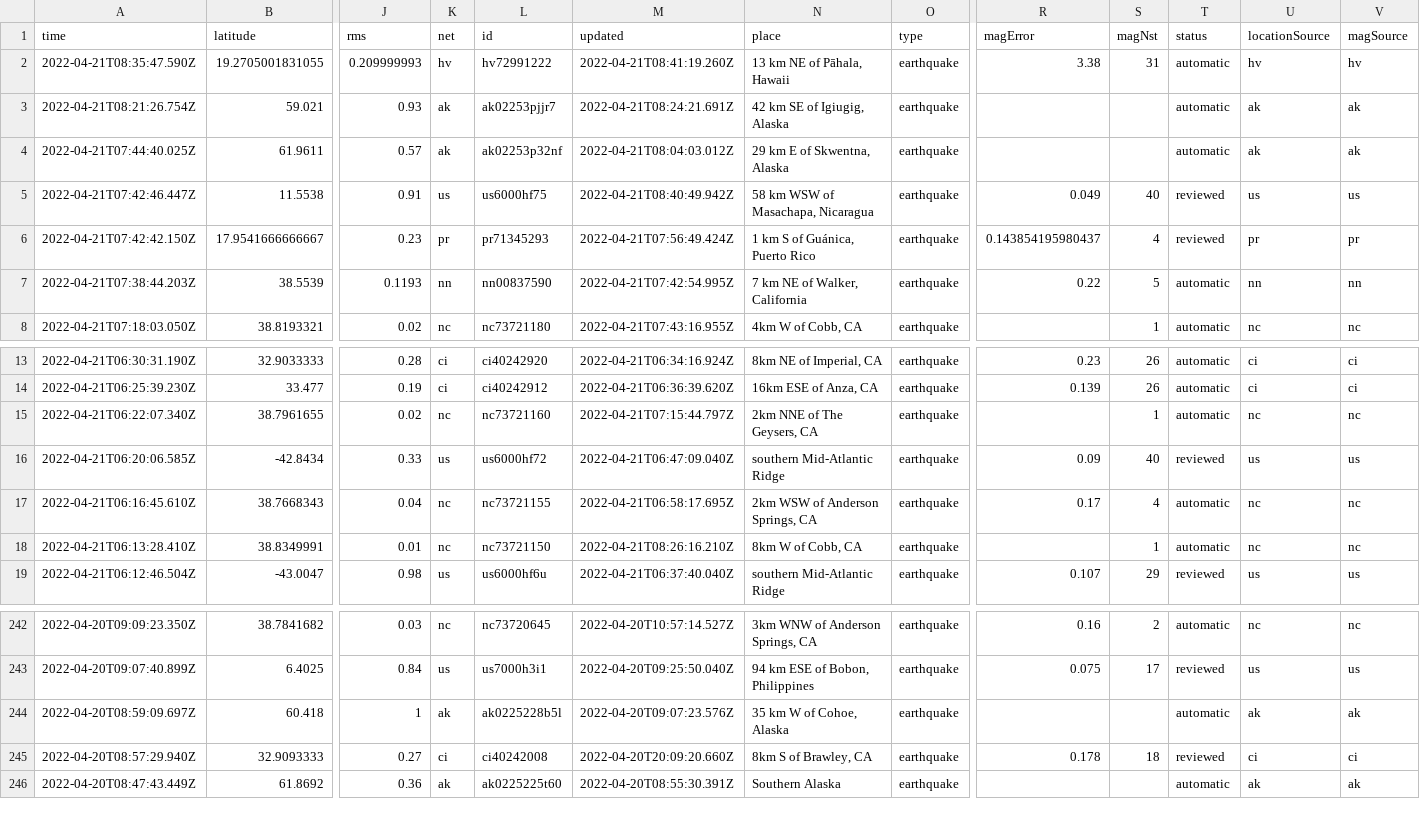
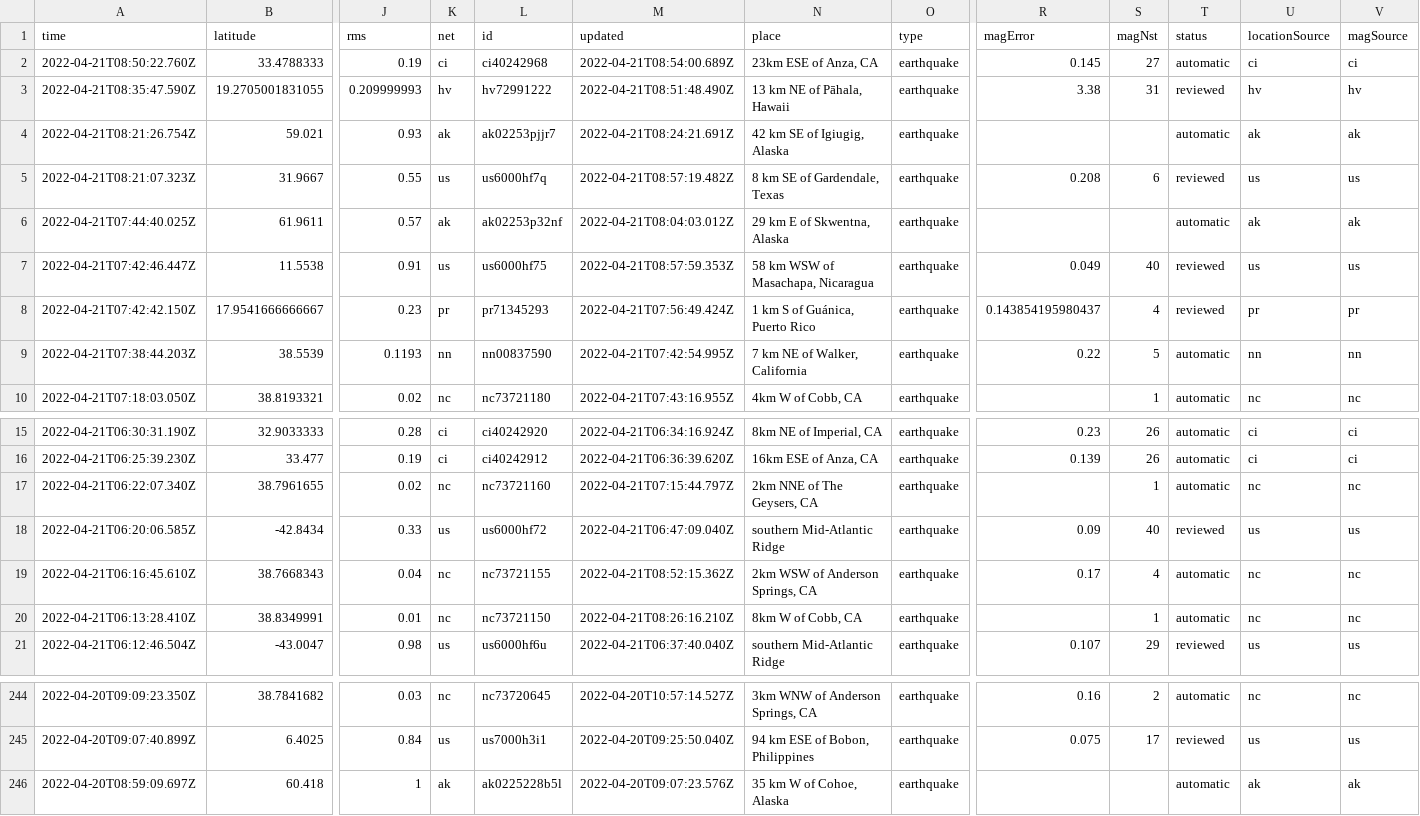
Before and after one commit to layurs/nicar22-githubaction, a CSV file: usgs_current.csv, drawn as a sheet; only a part is shown, gaps mark what is left out; removed rows and columns are numbered as before the commit, all else as after; rows hold the shown columns only; the diff names each change by its address in the sheet, - before the commit and + after, or states it on an @@ line.

```diff
--- a/usgs_current.csv
+++ b/usgs_current.csv
+row 2: 2022-04-21T08:50:22.760Z | 33.4788333 | 0.19 | ci | ci40242968 | 2022-04-21T08:54:00.689Z | 23km ESE of Anza, CA | earthquake | 0.145 | 27 | automatic | ci | ci
-M3 (updated): 2022-04-21T08:41:19.260Z
+M3 (updated): 2022-04-21T08:51:48.490Z
-T3 (status): automatic
+T3 (status): reviewed
+row 5: 2022-04-21T08:21:07.323Z | 31.9667 | 0.55 | us | us6000hf7q | 2022-04-21T08:57:19.482Z | 8 km SE of Gardendale, Texas | earthquake | 0.208 | 6 | reviewed | us | us
-M7 (updated): 2022-04-21T08:40:49.942Z
+M7 (updated): 2022-04-21T08:57:59.353Z
-M19 (updated): 2022-04-21T06:58:17.695Z
+M19 (updated): 2022-04-21T08:52:15.362Z
-row 245: 2022-04-20T08:57:29.940Z | 32.9093333 | 0.27 | ci | ci40242008 | 2022-04-20T20:09:20.660Z | 8km S of Brawley, CA | earthquake | 0.178 | 18 | reviewed | ci | ci
-row 246: 2022-04-20T08:47:43.449Z | 61.8692 | 0.36 | ak | ak0225225t60 | 2022-04-20T08:55:30.391Z | Southern Alaska | earthquake |  |  | automatic | ak | ak
```
Also changed, not shown: 1 other file.
